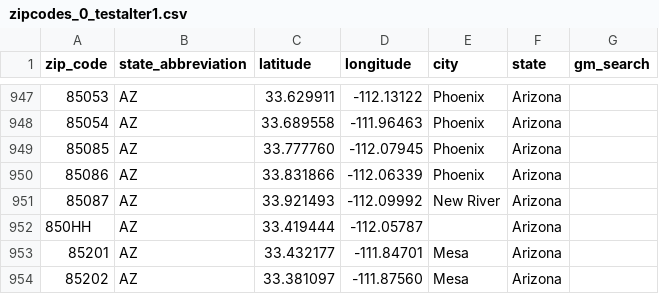
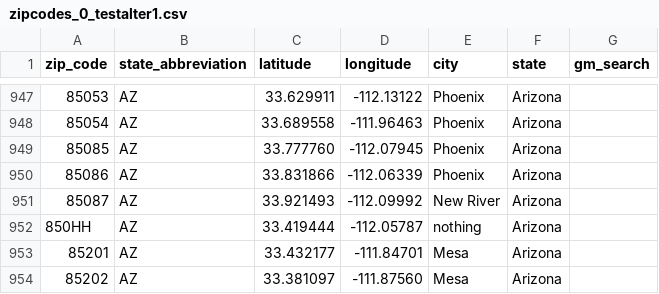
Before and after one commit to branflake2267/parsecsv2sql, a CSV file: Csv2Sql/data/export/zipcodes_0_testalter1.csv, drawn as a sheet; only a part is shown, gaps mark what is left out.

```diff
--- a/Csv2Sql/data/export/zipcodes_0_testalter1.csv
+++ b/Csv2Sql/data/export/zipcodes_0_testalter1.csv
@@ -951,3 +951,3 @@
 "85087","AZ","33.921493","-112.09992","New River","Arizona",""
-"850HH","AZ","33.419444","-112.05787","","Arizona",""
+"850HH","AZ","33.419444","-112.05787","nothing","Arizona",""
 "85201","AZ","33.432177","-111.84701","Mesa","Arizona",""
```
Also changed, not shown: 3 other files.
